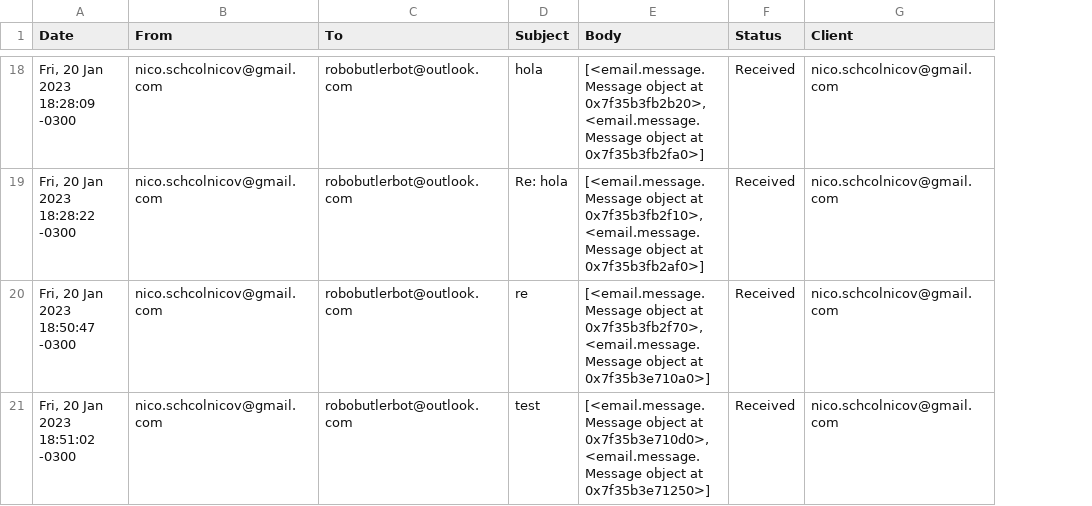
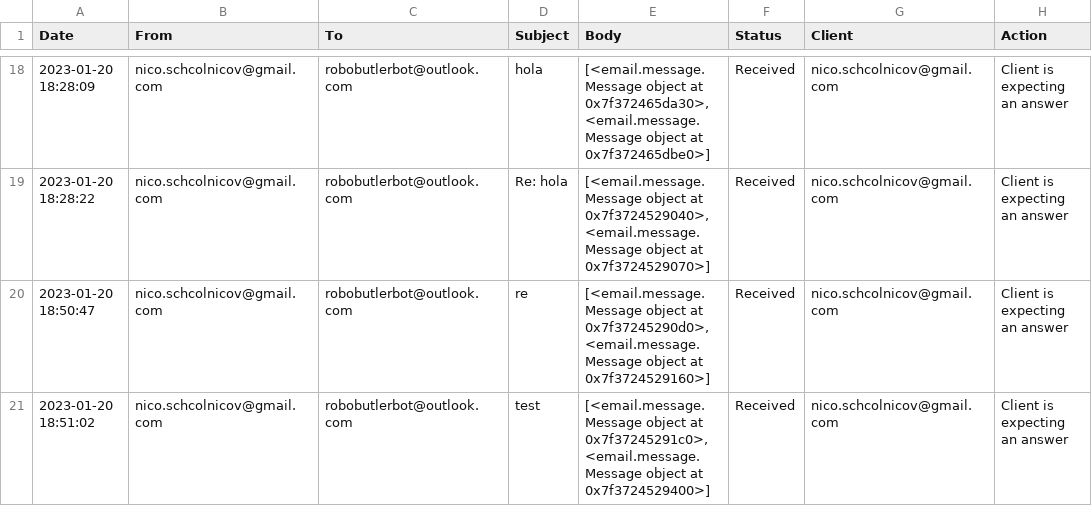
Before and after one commit to bioloni/mail-tracker, a CSV file: email_checker/emails_raw.csv, drawn as a sheet; only a part is shown, gaps mark what is left out; the diff covers the shown part only; the diff names each change by its address in the sheet, - before the commit and + after, or states it on an @@ line.

```diff
--- a/email_checker/emails_raw.csv
+++ b/email_checker/emails_raw.csv
+column H (Action), rows 18-21: all Client is expecting an answer
-A18 (Date): Fri, 20 Jan 2023 18:28:09 -0300
+A18 (Date): 2023-01-20 18:28:09
-E18 (Body): …object at 0x7f35b3fb2b20>, <email.message.Message object at 0x7f35b3fb2fa0>]
+E18 (Body): …object at 0x7f372465da30>, <email.message.Message object at 0x7f372465dbe0>]
-A19 (Date): Fri, 20 Jan 2023 18:28:22 -0300
+A19 (Date): 2023-01-20 18:28:22
-E19 (Body): …object at 0x7f35b3fb2f10>, <email.message.Message object at 0x7f35b3fb2af0>]
+E19 (Body): …object at 0x7f3724529040>, <email.message.Message object at 0x7f3724529070>]
-A20 (Date): Fri, 20 Jan 2023 18:50:47 -0300
+A20 (Date): 2023-01-20 18:50:47
-E20 (Body): …object at 0x7f35b3fb2f70>, <email.message.Message object at 0x7f35b3e710a0>]
+E20 (Body): …object at 0x7f37245290d0>, <email.message.Message object at 0x7f3724529160>]
-A21 (Date): Fri, 20 Jan 2023 18:51:02 -0300
+A21 (Date): 2023-01-20 18:51:02
-E21 (Body): …object at 0x7f35b3e710d0>, <email.message.Message object at 0x7f35b3e71250>]
+E21 (Body): …object at 0x7f37245291c0>, <email.message.Message object at 0x7f3724529400>]
```
Also changed, not shown: 30 edited cells elsewhere in this file, email_checker/latest_emails.csv, 1 other file.
